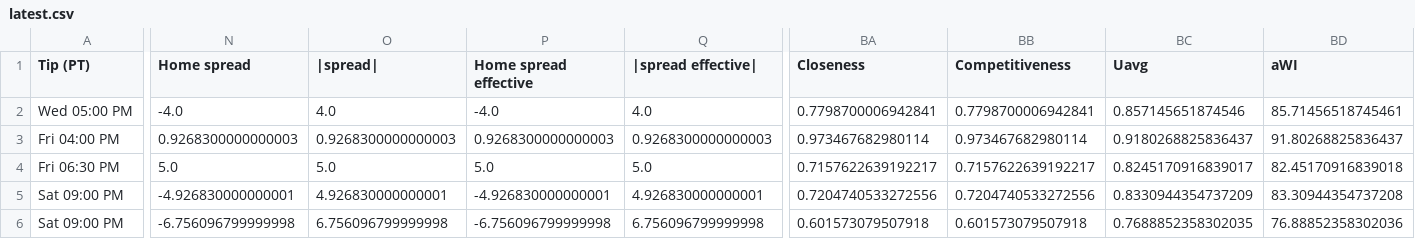
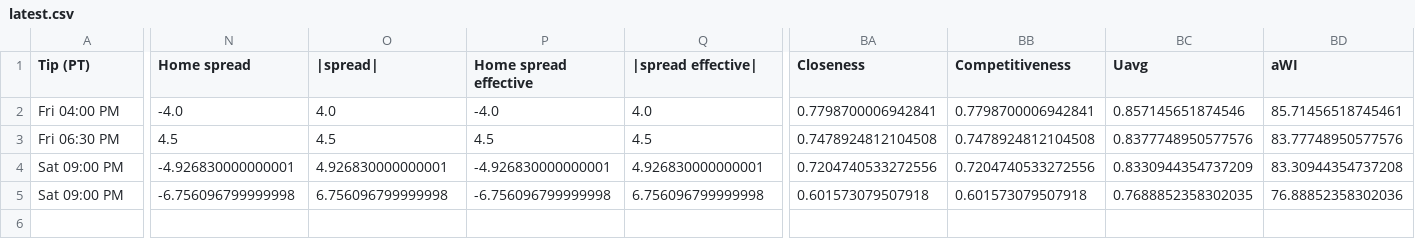
Before and after one commit to cameronntaylor/nba-watchability, a CSV file: data/forecast/latest.csv, drawn as a sheet; only a part is shown, gaps mark what is left out; removed rows and columns are numbered as before the commit, all else as after; rows hold the shown columns only; the diff covers the shown part only; the diff names each change by its address in the sheet, - before the commit and + after, or states it on an @@ line.

```diff
--- a/data/forecast/latest.csv
+++ b/data/forecast/latest.csv
-row 2: Wed 05:00 PM | -4.0 | 4.0 | -4.0 | 4.0 | 0.7798700006942841 | 0.7798700006942841 | 0.857145651874546 | 85.71456518745461
-N2 (Home spread): 0.9268300000000003
+N2 (Home spread): -4.0
-O2 (|spread|): 0.9268300000000003
+O2 (|spread|): 4.0
-P2 (Home spread effective): 0.9268300000000003
+P2 (Home spread effective): -4.0
-Q2 (|spread effective|): 0.9268300000000003
+Q2 (|spread effective|): 4.0
-BA2 (Closeness): 0.973467682980114
+BA2 (Closeness): 0.7798700006942841
-BB2 (Competitiveness): 0.973467682980114
+BB2 (Competitiveness): 0.7798700006942841
-BC2 (Uavg): 0.9180268825836437
+BC2 (Uavg): 0.857145651874546
-BD2 (aWI): 91.80268825836437
+BD2 (aWI): 85.71456518745461
-N3 (Home spread): 5.0
+N3 (Home spread): 4.5
-O3 (|spread|): 5.0
+O3 (|spread|): 4.5
-P3 (Home spread effective): 5.0
+P3 (Home spread effective): 4.5
-Q3 (|spread effective|): 5.0
+Q3 (|spread effective|): 4.5
-BA3 (Closeness): 0.7157622639192217
+BA3 (Closeness): 0.7478924812104508
-BB3 (Competitiveness): 0.7157622639192217
+BB3 (Competitiveness): 0.7478924812104508
-BC3 (Uavg): 0.8245170916839017
+BC3 (Uavg): 0.8377748950577576
-BD3 (aWI): 82.45170916839018
+BD3 (aWI): 83.77748950577576
```
Also changed, not shown: 3 edited cells elsewhere in this file, 2 other files.
